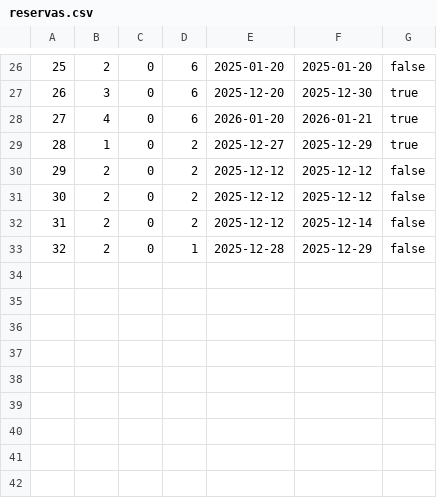
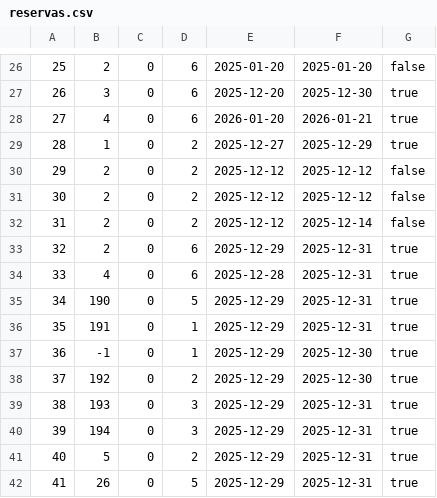
Before and after one commit to brunoapmiguel/Univ, a CSV file: reservas.csv, drawn as a sheet; only a part is shown, gaps mark what is left out.

```diff
--- a/reservas.csv
+++ b/reservas.csv
@@ -32,2 +32,11 @@
 31,2,0,2,2025-12-12,2025-12-14,false
-32,2,0,1,2025-12-28,2025-12-29,false
+32,2,0,6,2025-12-29,2025-12-31,true
+33,4,0,6,2025-12-28,2025-12-31,true
+34,190,0,5,2025-12-29,2025-12-31,true
+35,191,0,1,2025-12-29,2025-12-31,true
+36,-1,0,1,2025-12-29,2025-12-30,true
+37,192,0,2,2025-12-29,2025-12-30,true
+38,193,0,3,2025-12-29,2025-12-31,true
+39,194,0,3,2025-12-29,2025-12-31,true
+40,5,0,2,2025-12-29,2025-12-31,true
+41,26,0,5,2025-12-29,2025-12-31,true
```
Also changed, not shown: quartos.csv, 1 other file.
